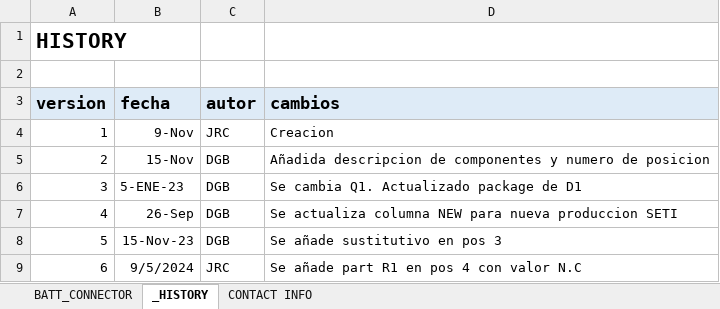
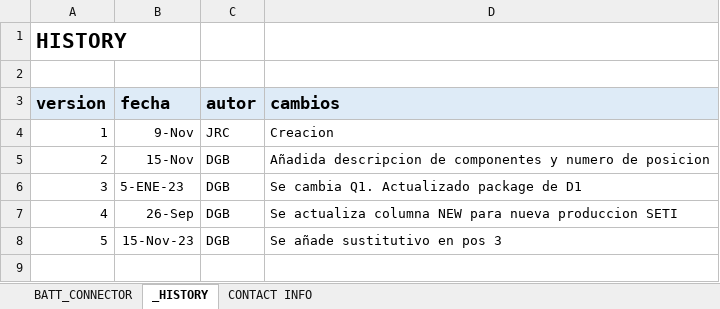
Before and after one commit to MSTKMAD/battery-pack, an Excel workbook: 02.HARDWARE/V2-ROVER R-1/02.BOM/BATT_CONNECTOR.xlsx, sheet _HISTORY, drawn as a sheet; values as stored, in another font and other column widths than the file's, no borders; the diff names each change by its address in the sheet, - before the commit and + after, or states it on an @@ line.

Commit message:
Connectores. Se añaden PADs para señales de comunicacion.

```diff
--- a/02.HARDWARE/V2-ROVER R-1/02.BOM/BATT_CONNECTOR.xlsx (sheet _HISTORY)
+++ b/02.HARDWARE/V2-ROVER R-1/02.BOM/BATT_CONNECTOR.xlsx (sheet _HISTORY)
-row 9: 6 | 9/5/2024 | JRC | Se añade part R1 en pos 4 con valor N.C
```
Also changed, not shown: sheet BATT_CONNECTOR, 2 other files.
